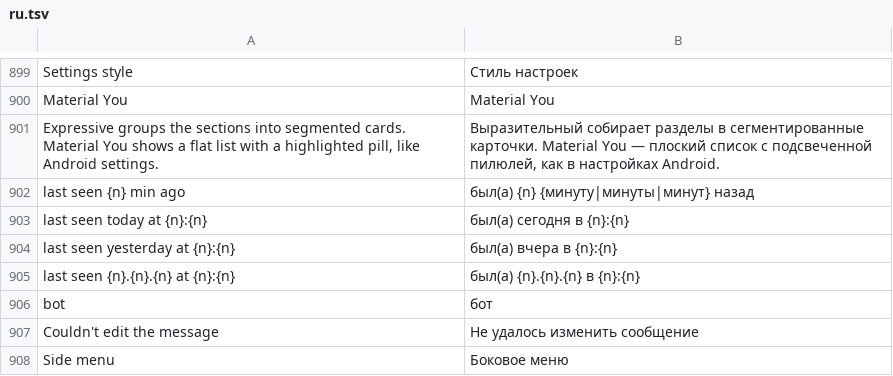
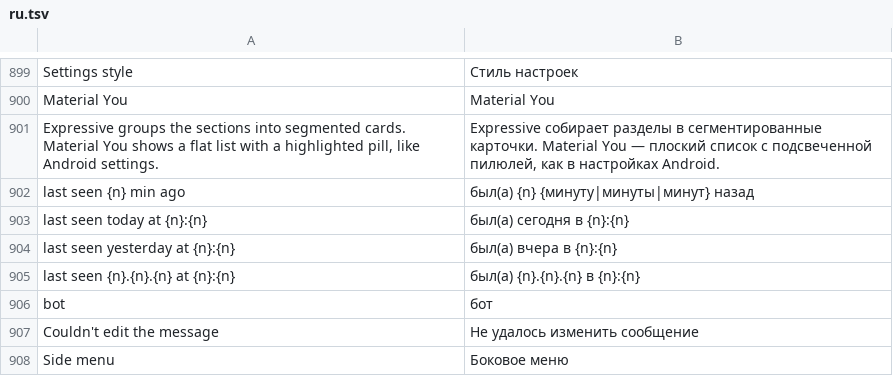
Before and after one commit to JettaXP/pixelGram, a TSV file: src/main/resources/i18n/ru.tsv, drawn as a sheet; only a part is shown, gaps mark what is left out.

```diff
--- a/src/main/resources/i18n/ru.tsv
+++ b/src/main/resources/i18n/ru.tsv
@@ -900,3 +900,3 @@ Settings style	Стиль настроек
 Material You	Material You
-Expressive groups the sections into segmented cards. Material You shows a flat list with a highlighted pill, like Android settings.	Выразительный собирает разделы в сегментированные карточки. Material You — плоский список с подсвеченной пилюлей, как в настройках Android.
+Expressive groups the sections into segmented cards. Material You shows a flat list with a highlighted pill, like Android settings.	Expressive собирает разделы в сегментированные карточки. Material You — плоский список с подсвеченной пилюлей, как в настройках Android.
 last seen {n} min ago	был(а) {n} {минуту|минуты|минут} назад
```
Also changed, not shown: src/main/resources/i18n/he.tsv, src/main/resources/iconpacks/solar.tsv, 4 other files.
